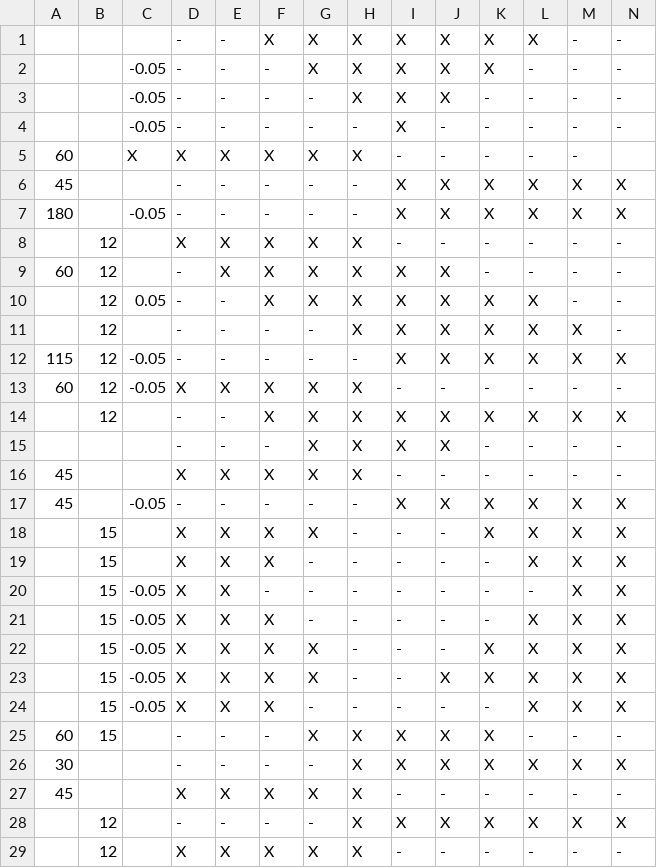
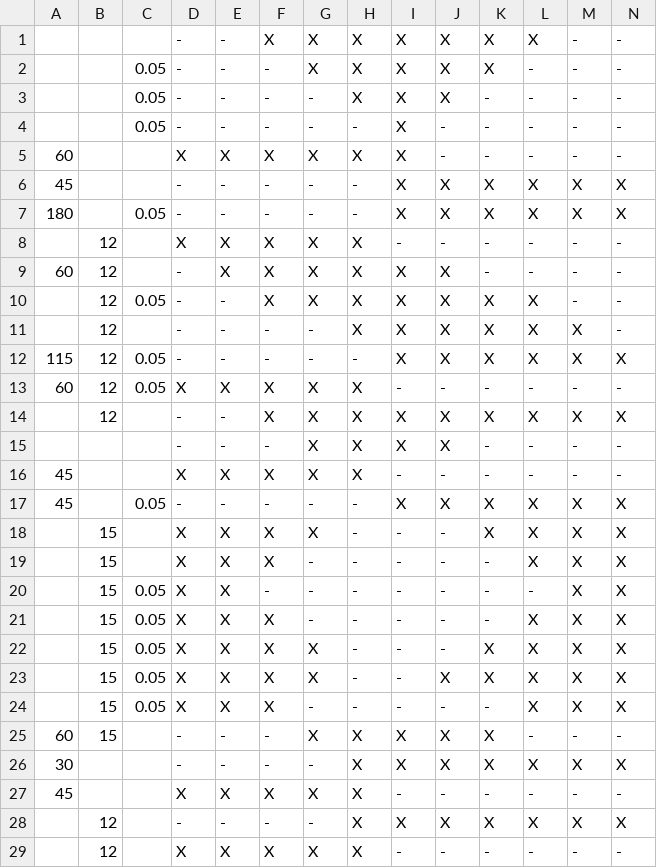
Before and after one commit to rikirii/gdaps2_2225_team_D, a CSV file: game/TeamD bullet hell/level4.csv, drawn as a sheet; only a part is shown; the diff names each change by its address in the sheet, - before the commit and + after, or states it on an @@ line.

Commit message:
Fix some bug of the level

```diff
--- a/game/TeamD bullet hell/level4.csv
+++ b/game/TeamD bullet hell/level4.csv
-C2:C4: -0.05
+C2:C4: 0.05
-C5: X
+C5: (empty)
-I5: -
+I5: X
-N5: (empty)
+N5: -
-C7: -0.05
+C7: 0.05
-C12:C13: -0.05
+C12:C13: 0.05
-C17: -0.05
+C17: 0.05
-C20:C24: -0.05
+C20:C24: 0.05
```
